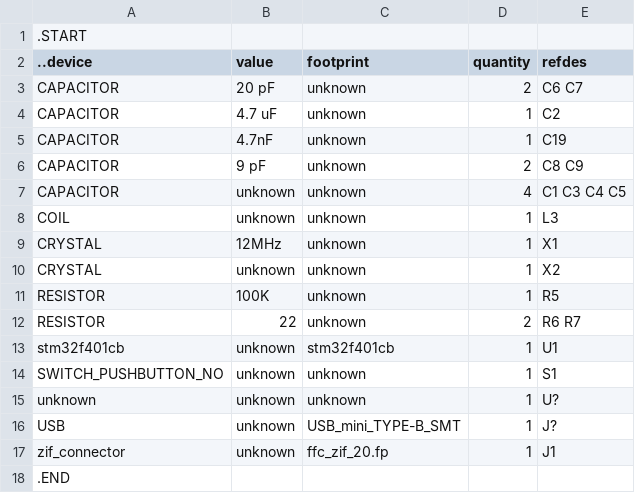
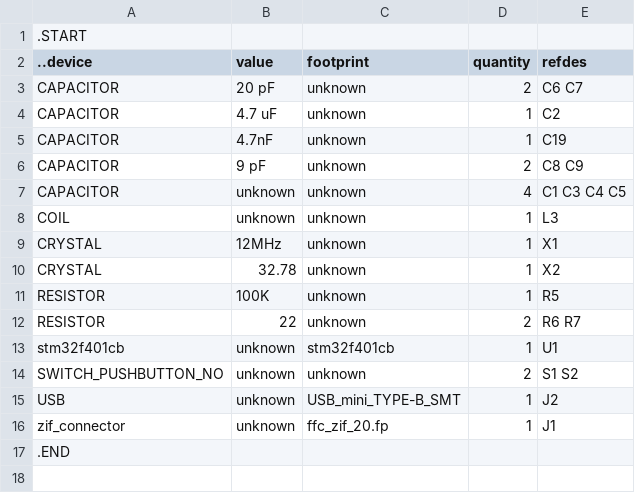
Before and after one commit to kanzure/culture_shock, a TSV file: micropulser.bom.tsv (was micropulser.bom.csv), drawn as a sheet.

```diff
--- a/micropulser.bom.csv
+++ b/micropulser.bom.tsv
@@ -9,3 +9,3 @@ COIL	unknown	unknown	1	L3
 CRYSTAL	12MHz	unknown	1	X1
-CRYSTAL	unknown	unknown	1	X2
+CRYSTAL	32.78	unknown	1	X2
 RESISTOR	100K	unknown	1	R5
@@ -13,5 +13,4 @@ RESISTOR	22	unknown	2	R6 R7
 stm32f401cb	unknown	stm32f401cb	1	U1
-SWITCH_PUSHBUTTON_NO	unknown	unknown	1	S1
-unknown	unknown	unknown	1	U?
-USB	unknown	USB_mini_TYPE-B_SMT	1	J?
+SWITCH_PUSHBUTTON_NO	unknown	unknown	2	S1 S2
+USB	unknown	USB_mini_TYPE-B_SMT	1	J2
 zif_connector	unknown	ffc_zif_20.fp	1	J1
```
Also changed, not shown: 2 other files.
